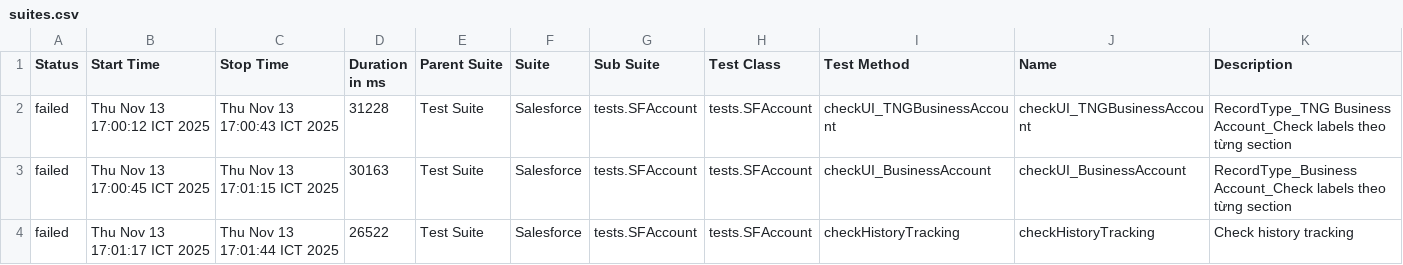
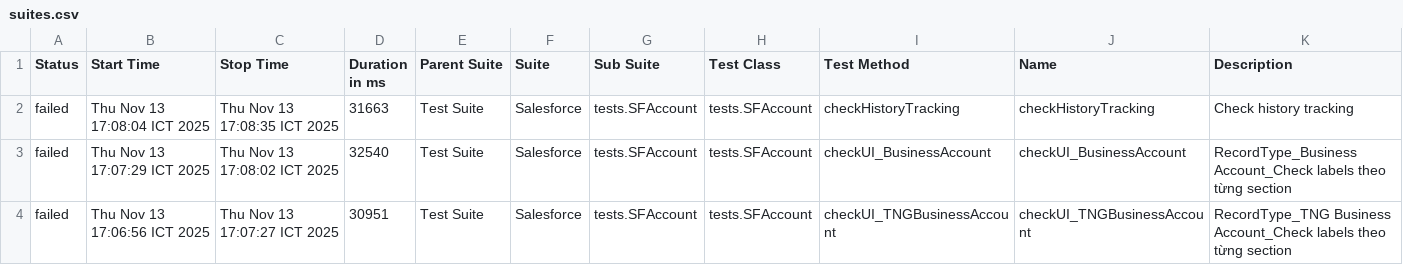
Before and after one commit to vanthongnguyen/AllureReport, a CSV file: test-branch/data/suites.csv, drawn as a sheet.

Commit message:
Update report for branch test-branch at 2025-11-13 17:09:15

```diff
--- a/test-branch/data/suites.csv
+++ b/test-branch/data/suites.csv
@@ -1,4 +1,4 @@
 "Status","Start Time","Stop Time","Duration in ms","Parent Suite","Suite","Sub Suite","Test Class","Test Method","Name","Description"
-"failed","Thu Nov 13 17:00:12 ICT 2025","Thu Nov 13 17:00:43 ICT 2025","31228","Test Suite","Salesforce","tests.SFAccount","tests.SFAccount","checkUI_TNGBusinessAccount","checkUI_TNGBusinessAccount","RecordType_TNG Business Account_Check labels theo từng section"
-"failed","Thu Nov 13 17:00:45 ICT 2025","Thu Nov 13 17:01:15 ICT 2025","30163","Test Suite","Salesforce","tests.SFAccount","tests.SFAccount","checkUI_BusinessAccount","checkUI_BusinessAccount","RecordType_Business Account_Check labels theo từng section"
-"failed","Thu Nov 13 17:01:17 ICT 2025","Thu Nov 13 17:01:44 ICT 2025","26522","Test Suite","Salesforce","tests.SFAccount","tests.SFAccount","checkHistoryTracking","checkHistoryTracking","Check history tracking"
+"failed","Thu Nov 13 17:08:04 ICT 2025","Thu Nov 13 17:08:35 ICT 2025","31663","Test Suite","Salesforce","tests.SFAccount","tests.SFAccount","checkHistoryTracking","checkHistoryTracking","Check history tracking"
+"failed","Thu Nov 13 17:07:29 ICT 2025","Thu Nov 13 17:08:02 ICT 2025","32540","Test Suite","Salesforce","tests.SFAccount","tests.SFAccount","checkUI_BusinessAccount","checkUI_BusinessAccount","RecordType_Business Account_Check labels theo từng section"
+"failed","Thu Nov 13 17:06:56 ICT 2025","Thu Nov 13 17:07:27 ICT 2025","30951","Test Suite","Salesforce","tests.SFAccount","tests.SFAccount","checkUI_TNGBusinessAccount","checkUI_TNGBusinessAccount","RecordType_TNG Business Account_Check labels theo từng section"
```
Also changed, not shown: 26 other files.
